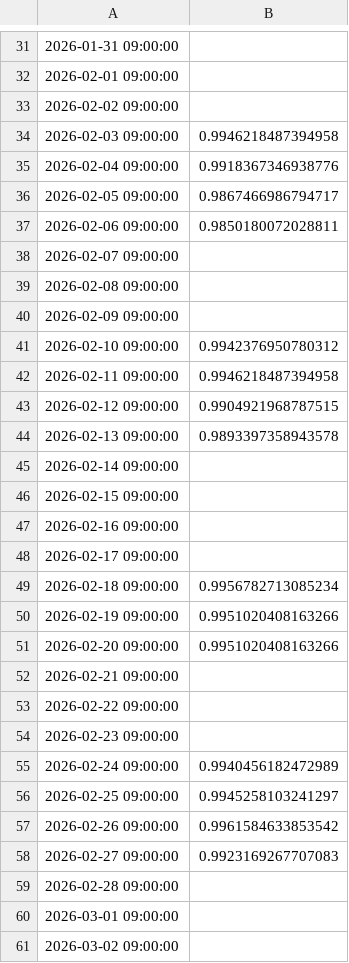
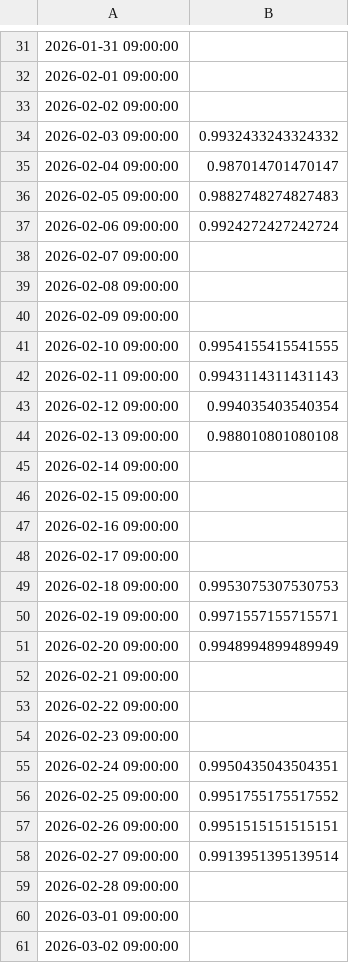
Before and after one commit to Jing-Lavinia/NDX100-Hourly-Multi-Factor-Neutral-Strategy, a CSV file: reports/tables/03_turnover_fra.csv, drawn as a sheet; only a part is shown, gaps mark what is left out; the diff covers the shown part only; the diff names each change by its address in the sheet, - before the commit and + after, or states it on an @@ line.

```diff
--- a/reports/tables/03_turnover_fra.csv
+++ b/reports/tables/03_turnover_fra.csv
-B34: 0.9946218487394958
+B34: 0.9932433243324332
-B35: 0.9918367346938776
+B35: 0.987014701470147
-B36: 0.9867466986794717
+B36: 0.9882748274827483
-B37: 0.9850180072028811
+B37: 0.9924272427242724
-B41: 0.9942376950780312
+B41: 0.9954155415541555
-B42: 0.9946218487394958
+B42: 0.9943114311431143
-B43: 0.9904921968787515
+B43: 0.994035403540354
-B44: 0.9893397358943578
+B44: 0.988010801080108
-B49: 0.9956782713085234
+B49: 0.9953075307530753
-B50: 0.9951020408163266
+B50: 0.9971557155715571
-B51: 0.9951020408163266
+B51: 0.9948994899489949
-B55: 0.9940456182472989
+B55: 0.9950435043504351
-B56: 0.9945258103241297
+B56: 0.9951755175517552
-B57: 0.9961584633853542
+B57: 0.9951515151515151
-B58: 0.9923169267707083
+B58: 0.9913951395139514
```
Also changed, not shown: 30 edited cells elsewhere in this file, data/raw/vix_1h.csv, reports/data_exports/performance_metrics.csv, 31 other files.
